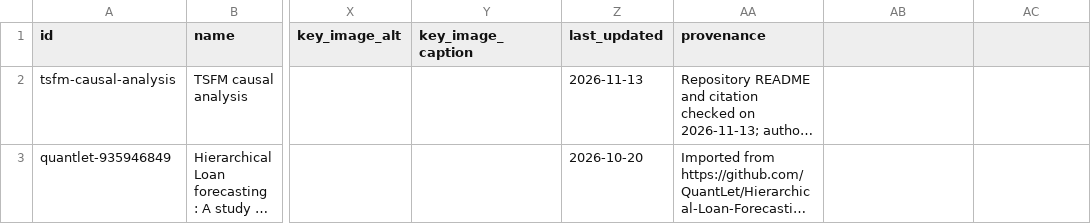
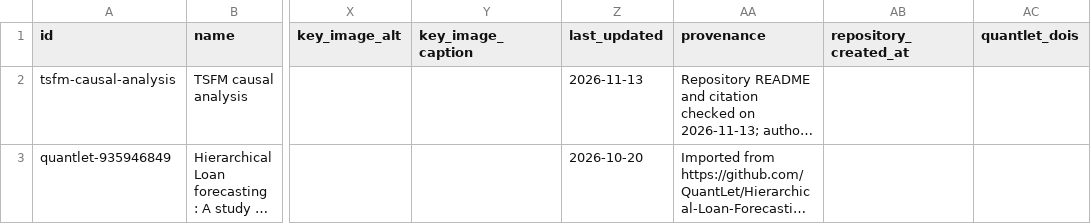
Before and after one commit to MSCA-DN-Digital-Finance/Open_Software, a CSV file: data/software.csv, drawn as a sheet; only a part is shown, gaps mark what is left out; long unchanged cells end in …; the diff names each change by its address in the sheet, - before the commit and + after, or states it on an @@ line.

Commit message:
Import QuantLet DOIs and repository creation dates

```diff
--- a/data/software.csv
+++ b/data/software.csv
-AB1: (empty)
+AB1: repository_created_at
-AC1: (empty)
+AC1: quantlet_dois
```
Also changed, not shown: data/zenodo-software.csv, 10 other files.
